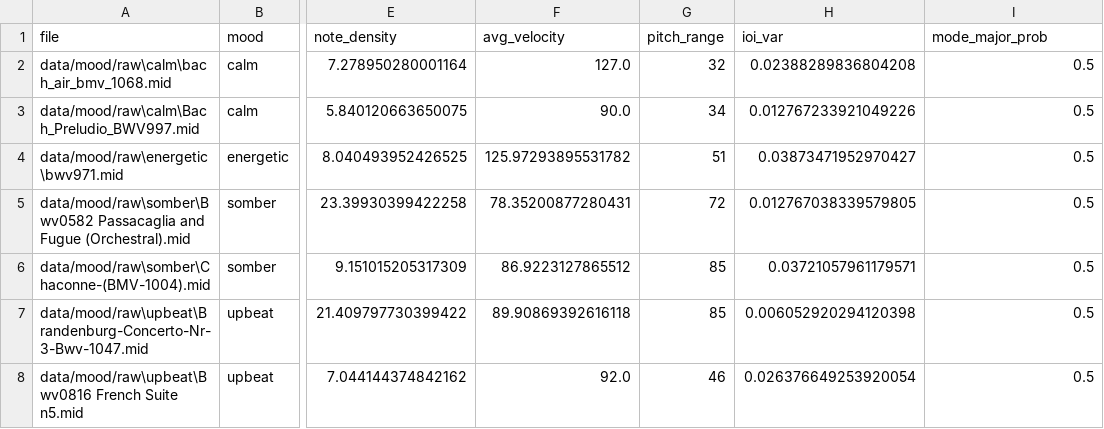
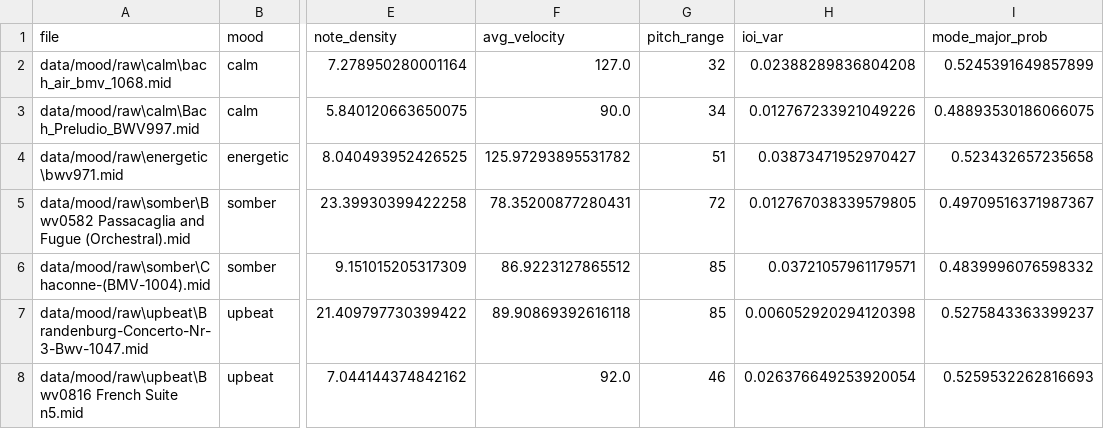
Before and after one commit to jackahouck/AI-Music, a CSV file: data/mood/features.csv, drawn as a sheet; only a part is shown, gaps mark what is left out; the diff names each change by its address in the sheet, - before the commit and + after, or states it on an @@ line.

```diff
--- a/data/mood/features.csv
+++ b/data/mood/features.csv
-I2 (mode_major_prob): 0.5
+I2 (mode_major_prob): 0.5245391649857899
-I3 (mode_major_prob): 0.5
+I3 (mode_major_prob): 0.48893530186066075
-I4 (mode_major_prob): 0.5
+I4 (mode_major_prob): 0.523432657235658
-I5 (mode_major_prob): 0.5
+I5 (mode_major_prob): 0.49709516371987367
-I6 (mode_major_prob): 0.5
+I6 (mode_major_prob): 0.4839996076598332
-I7 (mode_major_prob): 0.5
+I7 (mode_major_prob): 0.5275843363399237
-I8 (mode_major_prob): 0.5
+I8 (mode_major_prob): 0.5259532262816693
```
Also changed, not shown: 1 other file.
